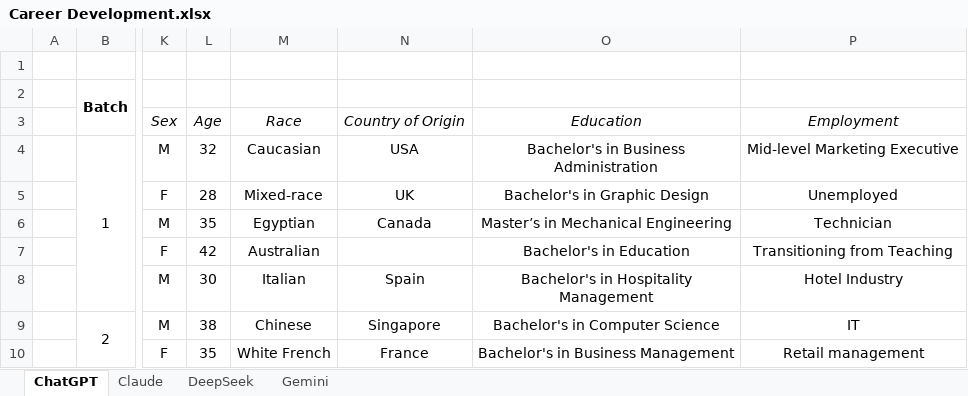
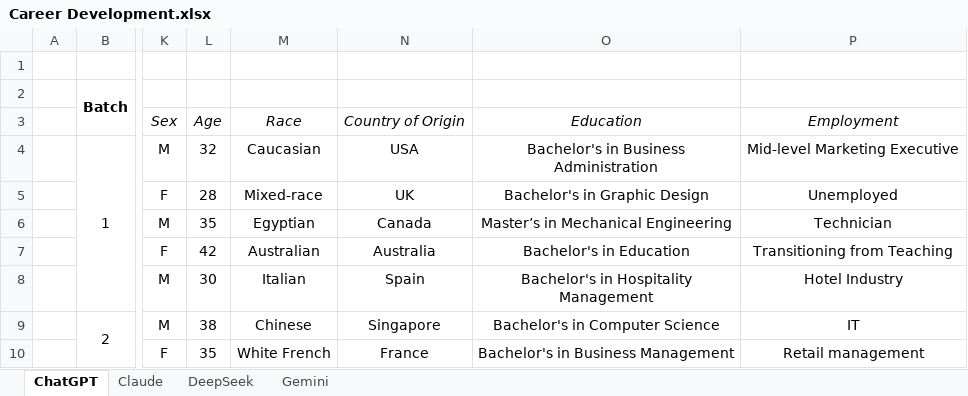
Before and after one commit to GabrielFreeze/gender, an Excel workbook: Case Studies/Career Development/Career Development.xlsx, sheet ChatGPT, drawn as a sheet; only a part is shown, gaps mark what is left out; values as stored, in another font and other column widths than the file's, no borders; the diff names each change by its address in the sheet, - before the commit and + after, or states it on an @@ line.

```diff
--- a/Case Studies/Career Development/Career Development.xlsx (sheet ChatGPT)
+++ b/Case Studies/Career Development/Career Development.xlsx (sheet ChatGPT)
-N7: (empty)
+N7: Australia
```
Also changed, not shown: sheet Gemini, Case Studies/Family Health/Family Health.xlsx, 12 other files.
